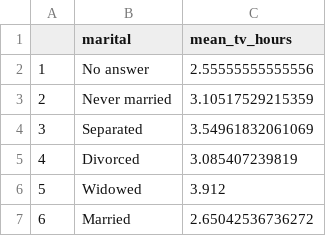
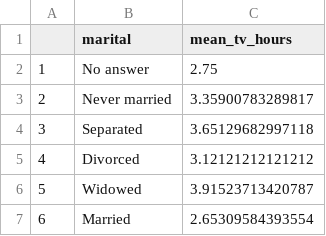
Before and after one commit to alyssapradhan/GRAPHcourse, a CSV file: TV_hours_marital.csv, drawn as a sheet.

```diff
--- a/TV_hours_marital.csv
+++ b/TV_hours_marital.csv
@@ -1,7 +1,7 @@
 "","marital","mean_tv_hours"
-"1","No answer",2.55555555555556
-"2","Never married",3.10517529215359
-"3","Separated",3.54961832061069
-"4","Divorced",3.085407239819
-"5","Widowed",3.912
-"6","Married",2.65042536736272
+"1","No answer",2.75
+"2","Never married",3.35900783289817
+"3","Separated",3.65129682997118
+"4","Divorced",3.12121212121212
+"5","Widowed",3.91523713420787
+"6","Married",2.65309584393554
```
Also changed, not shown: 1 other file.
